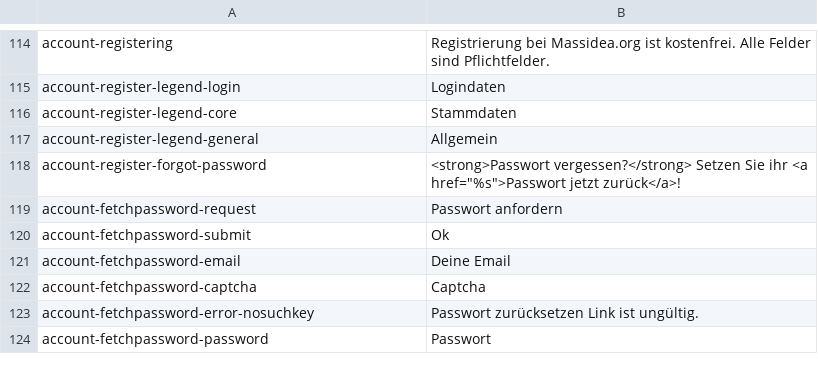
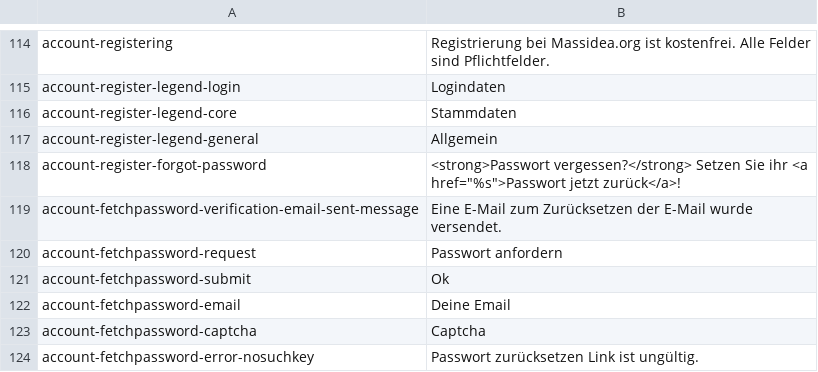
Before and after one commit to massidea/site, a CSV file: application/languages/index_de.csv, drawn as a sheet; only a part is shown, gaps mark what is left out; the shorter side is filled out with more unchanged rows; the diff names each change by its address in the sheet, - before the commit and + after, or states it on an @@ line.

```diff
--- a/application/languages/index_de.csv
+++ b/application/languages/index_de.csv
+row 119: account-fetchpassword-verification-email-sent-message | Eine E-Mail zum Zurücksetzen der E-Mail wurde versendet.
```
Also changed, not shown: application/languages/index_en.csv.
